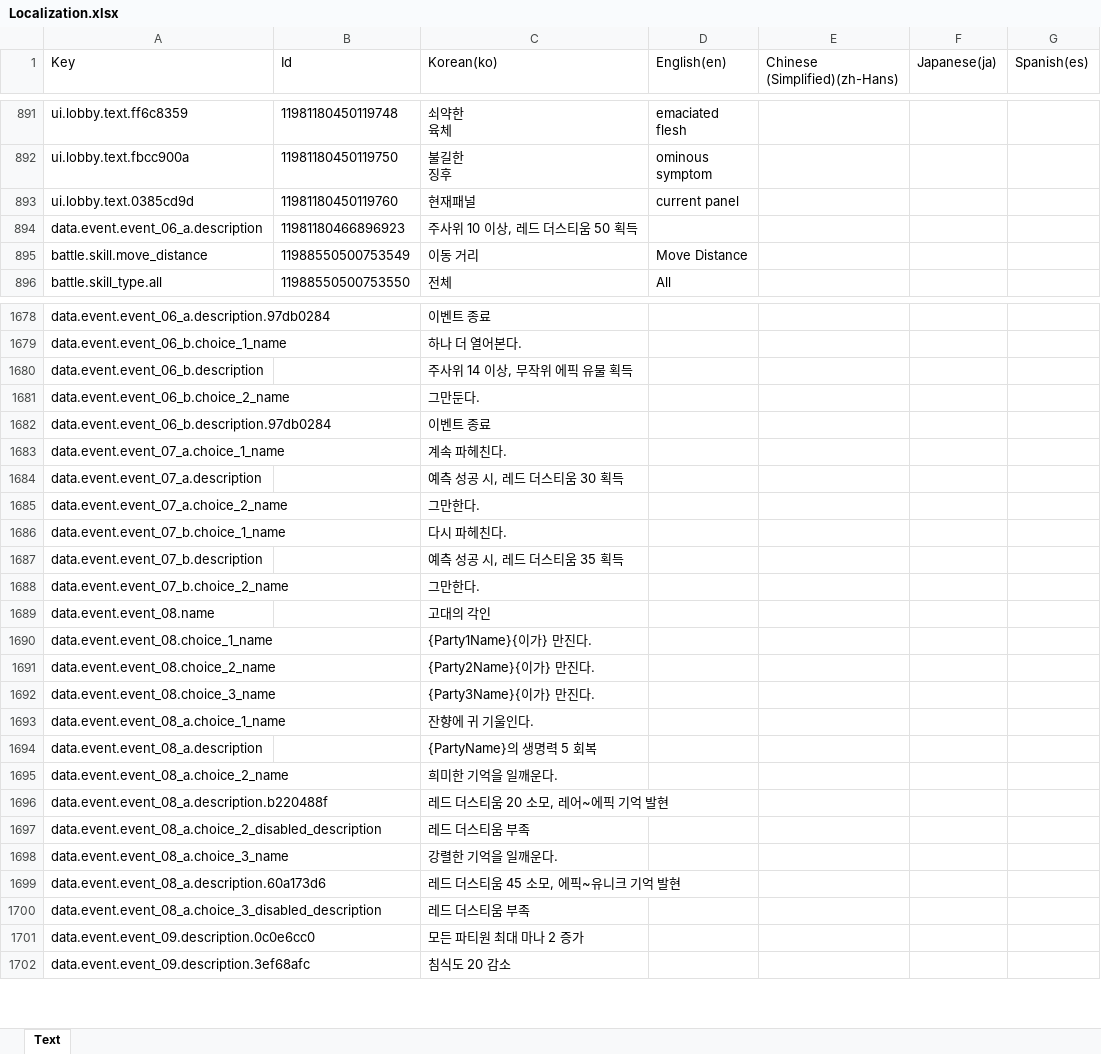
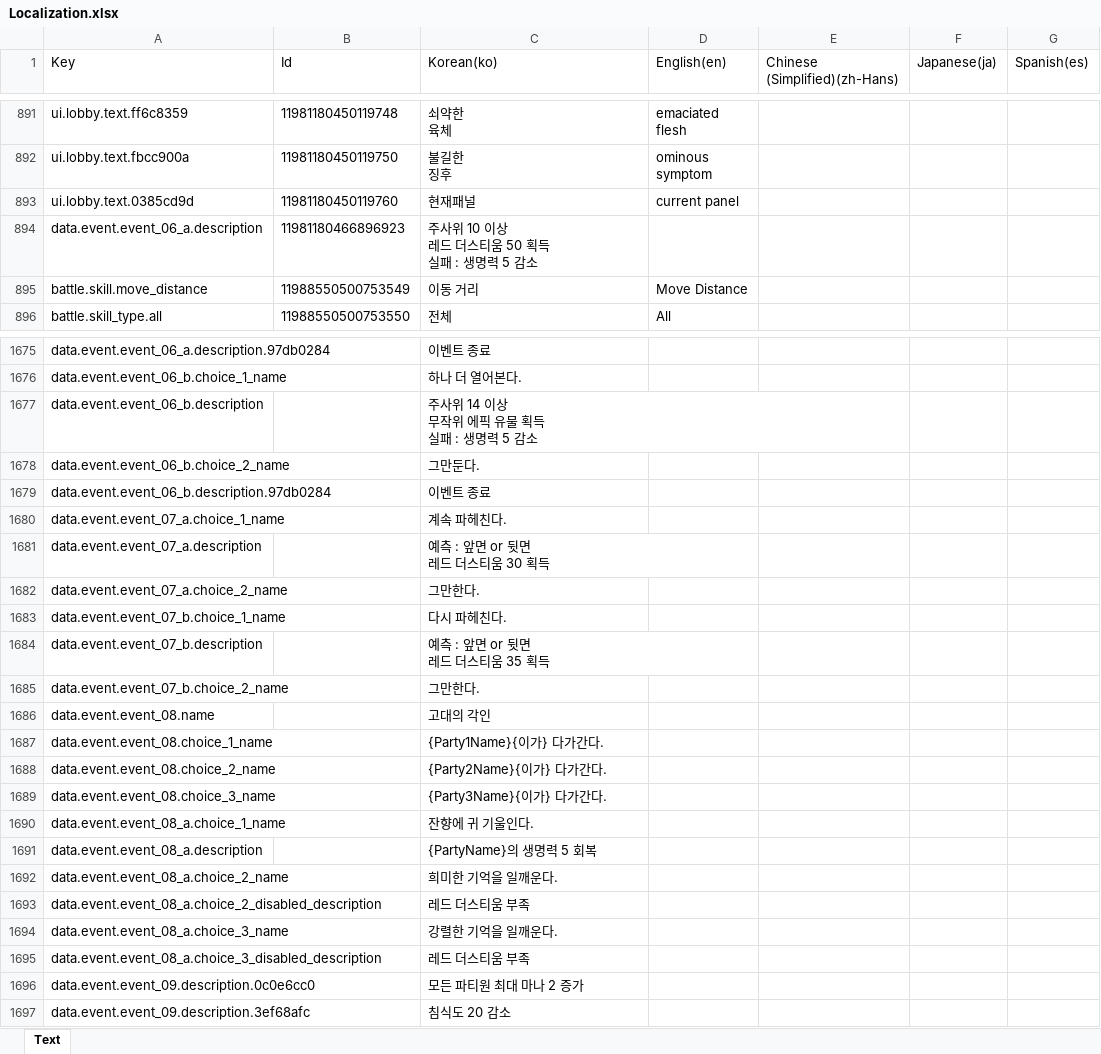
Before and after one commit to BIRANG22/RELIC, an Excel workbook: Assets/ExcelSource/Localization.xlsx, sheet Text, drawn as a sheet; only a part is shown, gaps mark what is left out; values as stored, in another font and other column widths than the file's, no borders; removed rows and columns are numbered as before the commit, all else as after; ↵ is a line break in a cell; the diff covers the shown part only; the diff names each change by its address in the sheet, - before the commit and + after, or states it on an @@ line.

```diff
--- a/Assets/ExcelSource/Localization.xlsx (sheet Text)
+++ b/Assets/ExcelSource/Localization.xlsx (sheet Text)
-C894 (Korean(ko)): 주사위 10 이상, 레드 더스티움 50 획득
+C894 (Korean(ko)): 주사위 10 이상 ↵ 레드 더스티움 50 획득 ↵ 실패 : 생명력 5 감소
-C1677 (Korean(ko)): 주사위 14 이상, 무작위 에픽 유물 획득
+C1677 (Korean(ko)): 주사위 14 이상 ↵ 무작위 에픽 유물 획득 ↵ 실패 : 생명력 5 감소
-C1681 (Korean(ko)): 예측 성공 시, 레드 더스티움 30 획득
+C1681 (Korean(ko)): 예측 : 앞면 or 뒷면 ↵ 레드 더스티움 30 획득
-C1684 (Korean(ko)): 예측 성공 시, 레드 더스티움 35 획득
+C1684 (Korean(ko)): 예측 : 앞면 or 뒷면 ↵ 레드 더스티움 35 획득
-C1687 (Korean(ko)): {Party1Name}{이가} 만진다.
+C1687 (Korean(ko)): {Party1Name}{이가} 다가간다.
-C1688 (Korean(ko)): {Party2Name}{이가} 만진다.
+C1688 (Korean(ko)): {Party2Name}{이가} 다가간다.
-C1689 (Korean(ko)): {Party3Name}{이가} 만진다.
+C1689 (Korean(ko)): {Party3Name}{이가} 다가간다.
-row 1696: data.event.event_08_a.description.b220488f |  | 레드 더스티움 20 소모, 레어~에픽 기억 발현
-row 1699: data.event.event_08_a.description.60a173d6 |  | 레드 더스티움 45 소모, 에픽~유니크 기억 발현
```
Also changed, not shown: 10 added rows, 5 removed rows and 6 edited cells elsewhere in this sheet, Assets/ExcelSource/GameData.xlsx, 11 other files.
